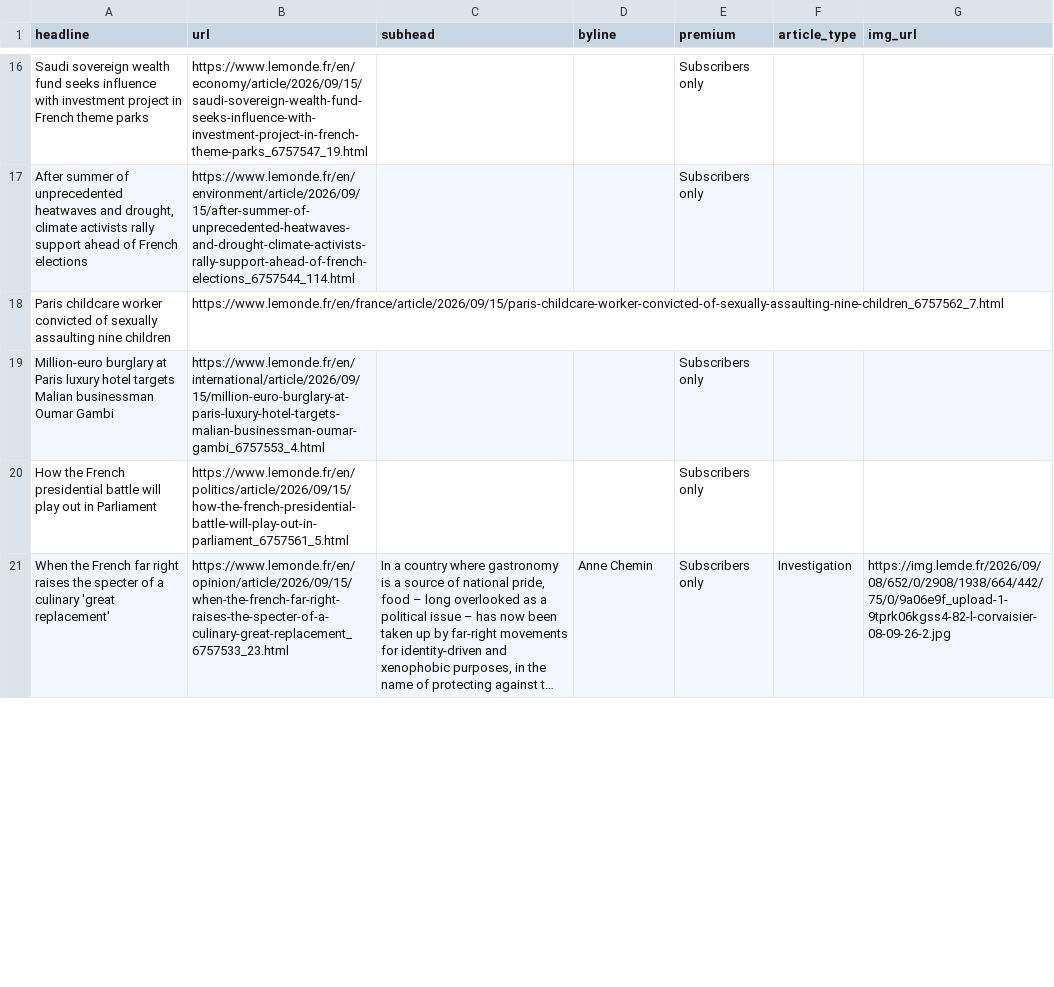
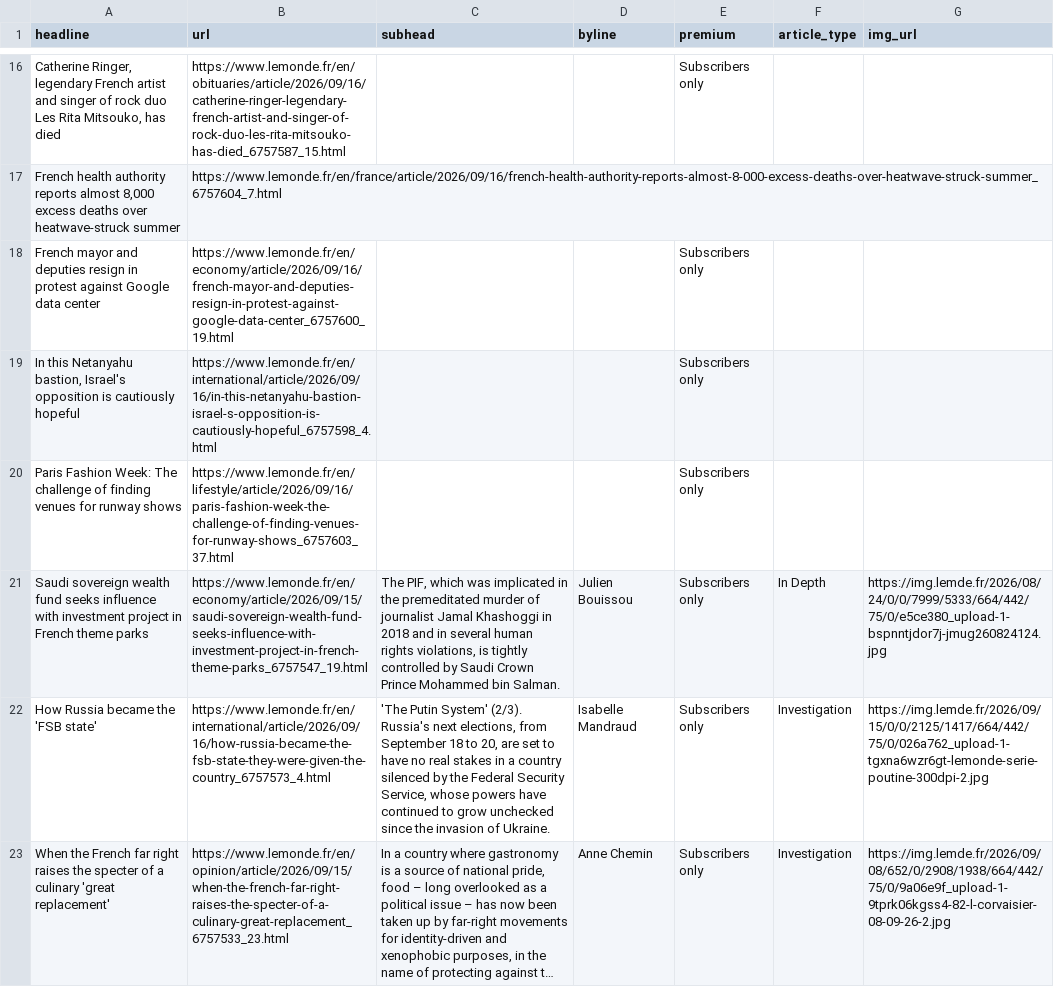
Before and after one commit to var-iane/lemonde-scraper, a CSV file: lemonde-scraped-results.csv, drawn as a sheet; only a part is shown, gaps mark what is left out; long unchanged cells end in …; removed rows and columns are numbered as before the commit, all else as after; the diff covers the shown part only; the diff names each change by its address in the sheet, - before the commit and + after, or states it on an @@ line.

```diff
--- a/lemonde-scraped-results.csv
+++ b/lemonde-scraped-results.csv
-A16 (headline): Saudi sovereign wealth fund seeks influence with investment project in French theme parks
+A16 (headline): Catherine Ringer, legendary French artist and singer of rock duo Les Rita Mitsouko, has died
-B16 (url): https://www.lemonde.fr/en/economy/article/2026/09/15/saudi-sovereign-wealth-fund-seeks-influence-with-investment-project-in-french-theme-parks_6757547_19.html
+B16 (url): https://www.lemonde.fr/en/obituaries/article/2026/09/16/catherine-ringer-legendary-french-artist-and-singer-of-rock-duo-les-rita-mitsouko-has-died_6757587_15.html
+row 17: French health authority reports almost 8,000 excess deaths over heatwave-struck summer | https://www.lemonde.fr/en/france/article/2026/09/16/french-health-authority-reports-almost-8-000-excess-deaths-over-heatwave-struck-summer_6757604_7.html
-A18 (headline): After summer of unprecedented heatwaves and drought, climate activists rally support ahead of French elections
+A18 (headline): French mayor and deputies resign in protest against Google data center
-B18 (url): https://www.lemonde.fr/en/environment/article/2026/09/15/after-summer-of-unprecedented-heatwaves-and-drought-climate-activists-rally-support-ahead-of-french-elections_6757544_114.html
+B18 (url): https://www.lemonde.fr/en/economy/article/2026/09/16/french-mayor-and-deputies-resign-in-protest-against-google-data-center_6757600_19.html
-row 18: Paris childcare worker convicted of sexually assaulting nine children | https://www.lemonde.fr/en/france/article/2026/09/15/paris-childcare-worker-convicted-of-sexually-assaulting-nine-children_6757562_7.html
-A19 (headline): Million-euro burglary at Paris luxury hotel targets Malian businessman Oumar Gambi
+A19 (headline): In this Netanyahu bastion, Israel's opposition is cautiously hopeful
-B19 (url): https://www.lemonde.fr/en/international/article/2026/09/15/million-euro-burglary-at-paris-luxury-hotel-targets-malian-businessman-oumar-gambi_6757553_4.html
+B19 (url): https://www.lemonde.fr/en/international/article/2026/09/16/in-this-netanyahu-bastion-israel-s-opposition-is-cautiously-hopeful_6757598_4.html
-A20 (headline): How the French presidential battle will play out in Parliament
+A20 (headline): Paris Fashion Week: The challenge of finding venues for runway shows
-B20 (url): https://www.lemonde.fr/en/politics/article/2026/09/15/how-the-french-presidential-battle-will-play-out-in-parliament_6757561_5.html
+B20 (url): https://www.lemonde.fr/en/lifestyle/article/2026/09/16/paris-fashion-week-the-challenge-of-finding-venues-for-runway-shows_6757603_37.html
+row 21: Saudi sovereign wealth fund seeks influence with investment project in French theme parks | https://www.lemonde.fr/en/economy/article/2026/09/15/saudi-sovereign-wealth-fund-seeks-influence-with-investment-project-in-french-theme-parks_6757547_19.html | The PIF, which was implicated in the premeditated murder of journalist Jamal Khashoggi in 2018 and in several human rights violations, is tightly controlled by Saudi Crown Prince Mohammed bin Salman. | Julien Bouissou | Subscribers only | In Depth | https://img.lemde.fr/2026/08/24/0/0/7999/5333/664/442/75/0/e5ce380_upload-1-bspnntjdor7j-jmug260824124.jpg
+row 22: How Russia became the 'FSB state' | https://www.lemonde.fr/en/international/article/2026/09/16/how-russia-became-the-fsb-state-they-were-given-the-country_6757573_4.html | 'The Putin System' (2/3). Russia's next elections, from September 18 to 20, are set to have no real stakes in a country silenced by the Federal Security Service, whose powers have continued to grow unchecked since the invasion of Ukraine. | Isabelle Mandraud | Subscribers only | Investigation | https://img.lemde.fr/2026/09/15/0/0/2125/1417/664/442/75/0/026a762_upload-1-tgxna6wzr6gt-lemonde-serie-poutine-300dpi-2.jpg
```
Also changed, not shown: 9 added rows, 11 removed rows and 22 edited cells elsewhere in this file.
